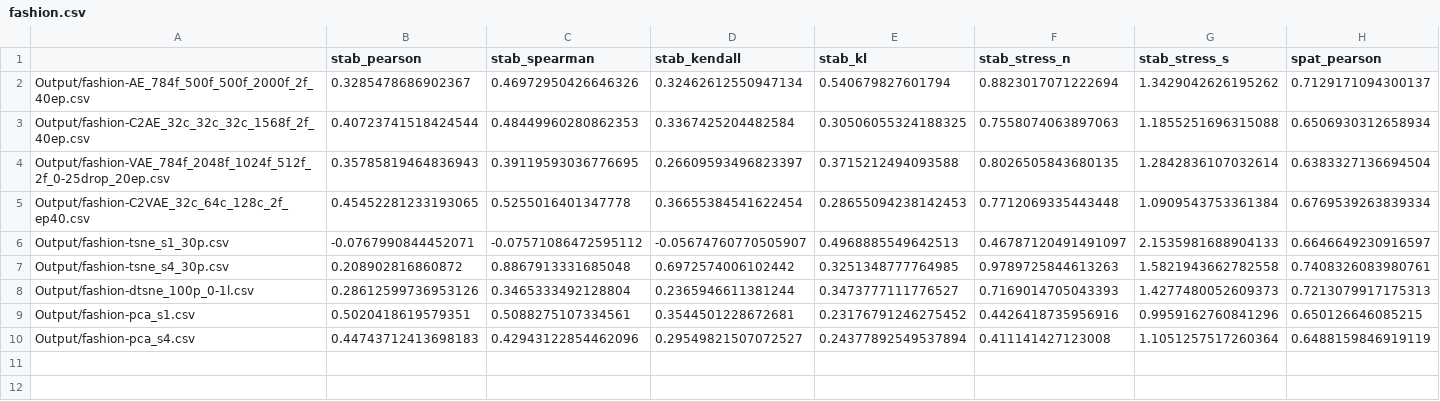
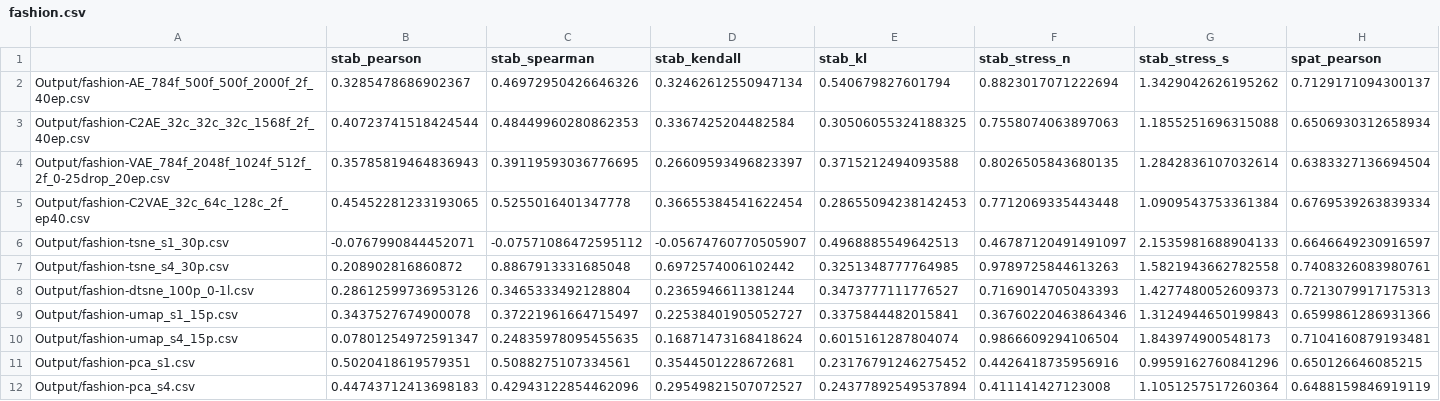
Before and after one commit to EduardoVernier/dynamic-projections, a CSV file: Metrics/results/fashion.csv, drawn as a sheet; only a part is shown; rows hold the shown columns only; the diff names each change by its address in the sheet, - before the commit and + after, or states it on an @@ line.

```diff
--- a/Metrics/results/fashion.csv
+++ b/Metrics/results/fashion.csv
+row 9: Output/fashion-umap_s1_15p.csv | 0.3437527674900078 | 0.37221961664715497 | 0.22538401905052727 | 0.3375844482015841 | 0.36760220463864346 | 1.3124944650199843 | 0.6599861286931366
+row 10: Output/fashion-umap_s4_15p.csv | 0.07801254972591347 | 0.24835978095455635 | 0.16871473168418624 | 0.6015161287804074 | 0.9866609294106504 | 1.843974900548173 | 0.7104160879193481
```
Also changed, not shown: Metrics/results/cartolastd.csv, Metrics/results/cifar10cnn.csv, 28 other files.
